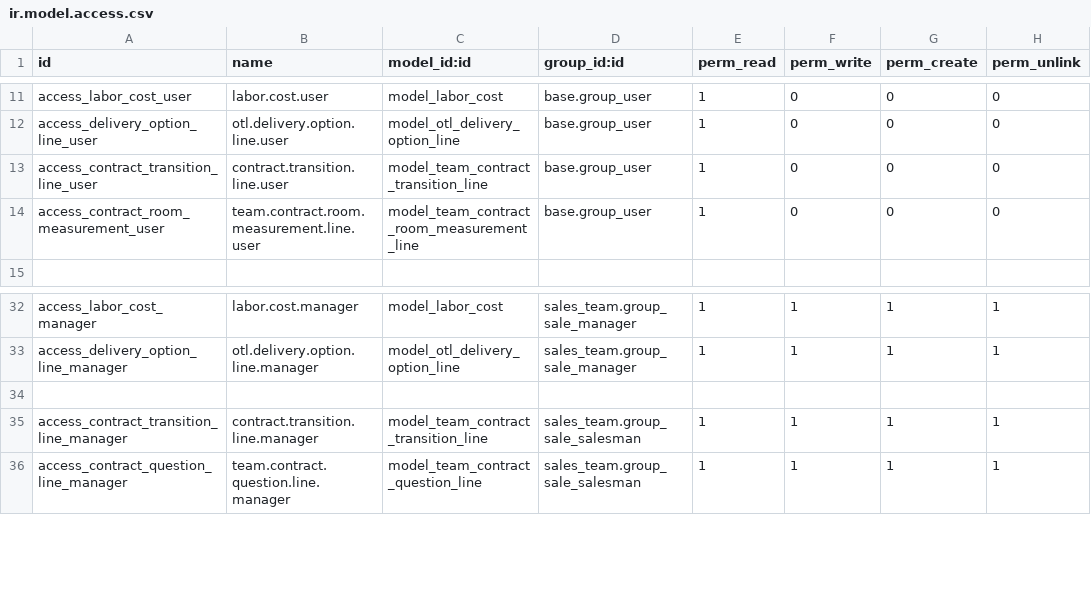
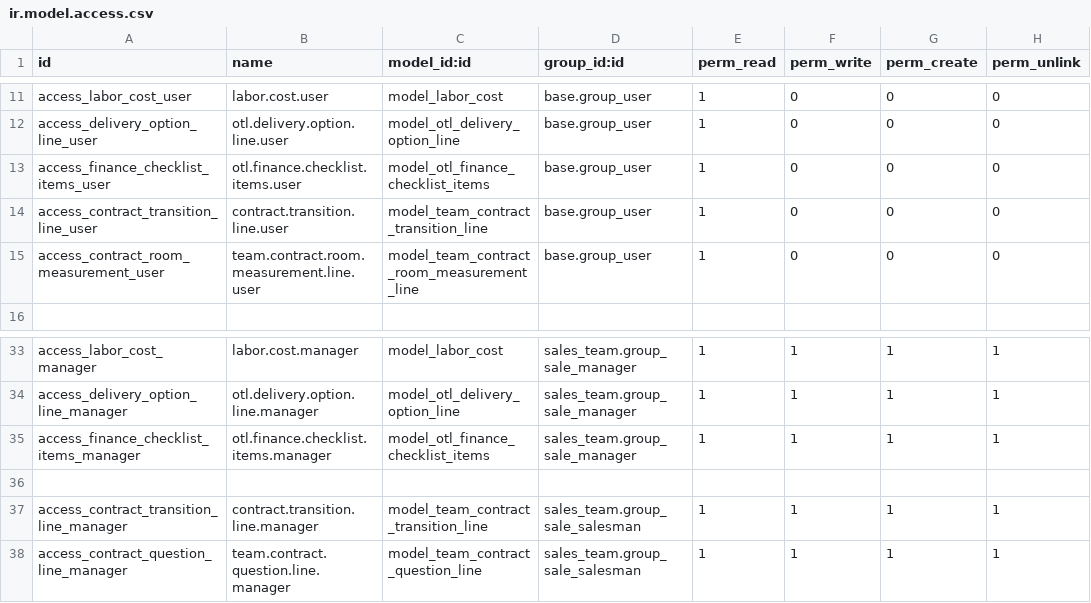
Before and after one commit to RefloorDev/Odoo, a CSV file: custom_addons/team_sale_contract/security/ir.model.access.csv, drawn as a sheet; only a part is shown, gaps mark what is left out.

Commit message:
[ADD] Q1-2025 Changes 1.Send Review Link Button (Feedback on if it was sent) 2. Limit sale item notes to 1024 characters (Individual Room Notes) 3. Limit special characters in sale item notes (Individual Room Notes) 4. Confirm 1 legged appointment _ Display name Botth parties present 5. Add Odoo Appointment Status to Daily Sync Report 6. Finance and Order Checklist (Closing Checklist) 7. "Arrived" Button: This button will exist next to the "Start" Button on the appointment screen for each appointment, it will allow the rep to click it and trigger an endpoint. 8. Appointment start option logic update 9. Applied Discount Details to Azure Middleware

```diff
--- a/custom_addons/team_sale_contract/security/ir.model.access.csv
+++ b/custom_addons/team_sale_contract/security/ir.model.access.csv
@@ -12,2 +12,3 @@ access_labor_cost_user,labor.cost.user,model_labor_cost,base.group_user,1,0,0,0
 access_delivery_option_line_user,otl.delivery.option.line.user,model_otl_delivery_option_line,base.group_user,1,0,0,0
+access_finance_checklist_items_user,otl.finance.checklist.items.user,model_otl_finance_checklist_items,base.group_user,1,0,0,0
 access_contract_transition_line_user,contract.transition.line.user,model_team_contract_transition_line,base.group_user,1,0,0,0
@@ -33,2 +34,3 @@ access_labor_cost_manager,labor.cost.manager,model_labor_cost,sales_team.group_s
 access_delivery_option_line_manager,otl.delivery.option.line.manager,model_otl_delivery_option_line,sales_team.group_sale_manager,1,1,1,1
+access_finance_checklist_items_manager,otl.finance.checklist.items.manager,model_otl_finance_checklist_items,sales_team.group_sale_manager,1,1,1,1
 
```
Also changed, not shown: 14 other files.
